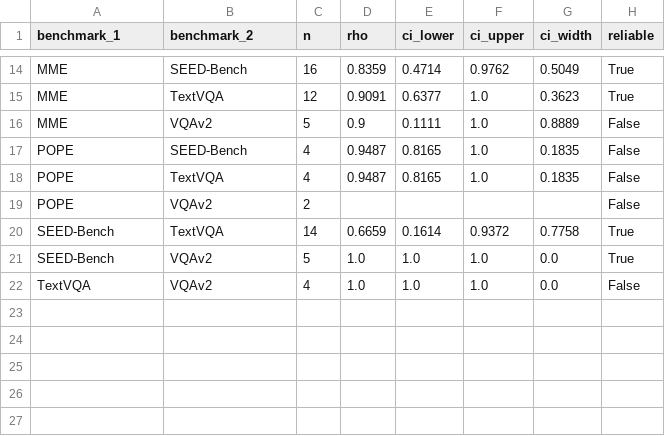
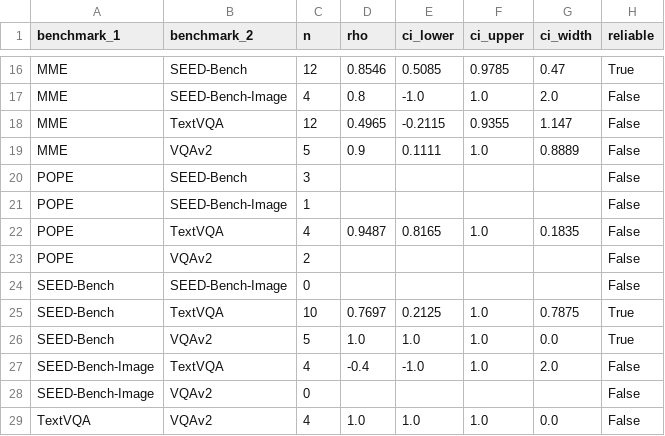
Before and after one commit to Piyush-Sh-bit/research-publications, a CSV file: 2026_mllm_meta_analysis/Tables/table7_bootstrap_correlations.csv, drawn as a sheet; only a part is shown, gaps mark what is left out; addresses are those after the commit; the diff covers the shown part only; the diff names each change by its address in the sheet, - before the commit and + after, or states it on an @@ line.

```diff
--- a/2026_mllm_meta_analysis/Tables/table7_bootstrap_correlations.csv
+++ b/2026_mllm_meta_analysis/Tables/table7_bootstrap_correlations.csv
-C16 (n): 16
+C16 (n): 12
-D16 (rho): 0.8359
+D16 (rho): 0.8546
-E16 (ci_lower): 0.4714
+E16 (ci_lower): 0.5085
-F16 (ci_upper): 0.9762
+F16 (ci_upper): 0.9785
-G16 (ci_width): 0.5049
+G16 (ci_width): 0.47
+row 17: MME | SEED-Bench-Image | 4 | 0.8 | -1.0 | 1.0 | 2.0 | False
-D18 (rho): 0.9091
+D18 (rho): 0.4965
-E18 (ci_lower): 0.6377
+E18 (ci_lower): -0.2115
-F18 (ci_upper): 1.0
+F18 (ci_upper): 0.9355
-G18 (ci_width): 0.3623
+G18 (ci_width): 1.147
-H18 (reliable): True
+H18 (reliable): False
-C20 (n): 4
+C20 (n): 3
-D20 (rho): 0.9487
+D20 (rho): (empty)
-E20 (ci_lower): 0.8165
+E20 (ci_lower): (empty)
-F20 (ci_upper): 1.0
+F20 (ci_upper): (empty)
-G20 (ci_width): 0.1835
+G20 (ci_width): (empty)
+row 21: POPE | SEED-Bench-Image | 1 |  |  |  |  | False
+row 24: SEED-Bench | SEED-Bench-Image | 0 |  |  |  |  | False
-C25 (n): 14
+C25 (n): 10
-D25 (rho): 0.6659
+D25 (rho): 0.7697
-E25 (ci_lower): 0.1614
+E25 (ci_lower): 0.2125
-F25 (ci_upper): 0.9372
+F25 (ci_upper): 1.0
-G25 (ci_width): 0.7758
+G25 (ci_width): 0.7875
+row 27: SEED-Bench-Image | TextVQA | 4 | -0.4 | -1.0 | 1.0 | 2.0 | False
+row 28: SEED-Bench-Image | VQAv2 | 0 |  |  |  |  | False
```
Also changed, not shown: 2 added rows and 27 edited cells elsewhere in this file, 2026_mllm_meta_analysis/Tables/table12_benchmark_leave_one_out.csv, 2026_mllm_meta_analysis/Tables/table13_data_provenance.csv, 28 other files.
